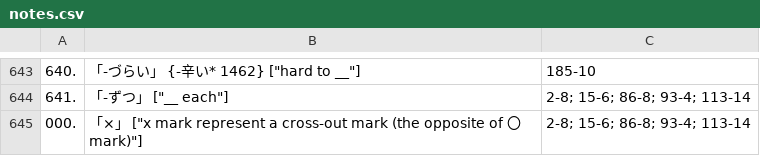
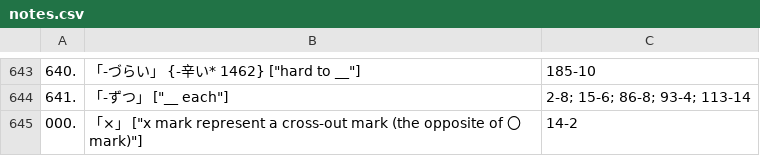
Before and after one commit to 483D8B/gradedSentences, a CSV file: notes.csv, drawn as a sheet; only a part is shown, gaps mark what is left out.

```diff
--- a/notes.csv
+++ b/notes.csv
@@ -644,2 +644,2 @@
 641.;"「-ずつ」 [""__ each""]";"2-8; 15-6; 86-8; 93-4; 113-14"
-000.;"「×」 [""x mark represent a cross-out mark (the opposite of 〇 mark)""]";"2-8; 15-6; 86-8; 93-4; 113-14"
+000.;"「×」 [""x mark represent a cross-out mark (the opposite of 〇 mark)""]";14-2
```
Also changed, not shown: 3 other files.
